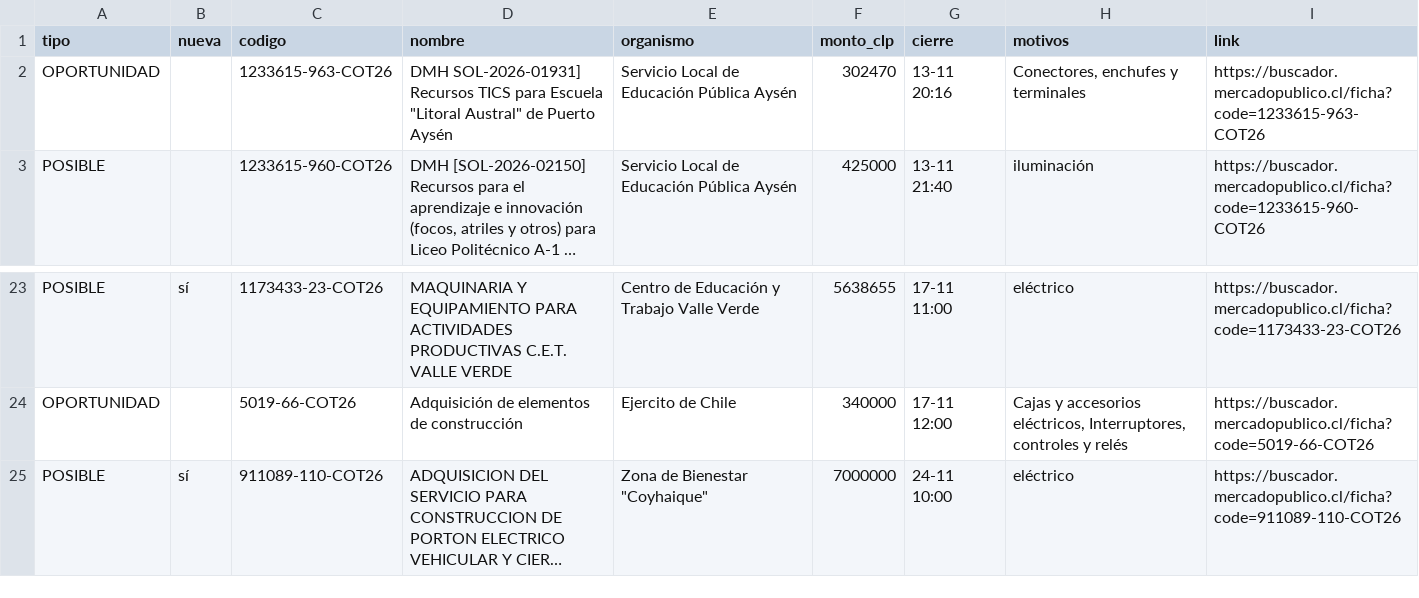
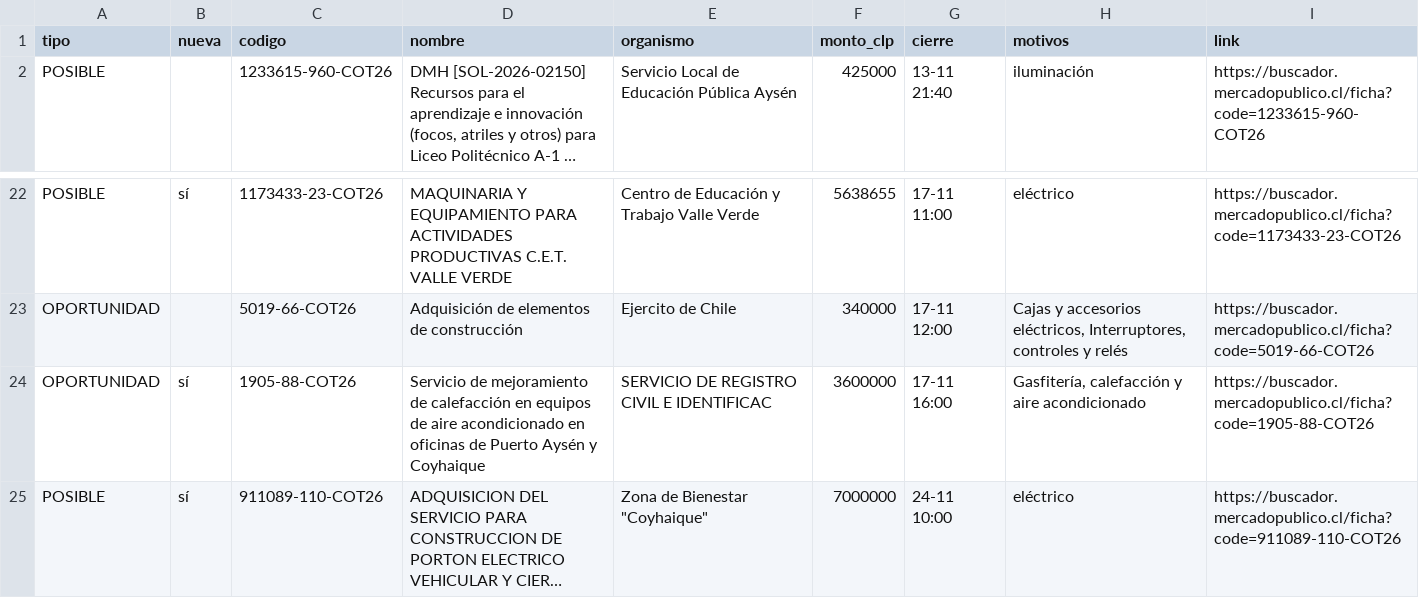
Before and after one commit to ricardoarevalo2/radar-aysen, a CSV file: docs/z-f3312e8e/oportunidades.csv, drawn as a sheet; only a part is shown, gaps mark what is left out; long unchanged cells end in …; removed rows and columns are numbered as before the commit, all else as after; the diff names each change by its address in the sheet, - before the commit and + after, or states it on an @@ line.

```diff
--- a/docs/z-f3312e8e/oportunidades.csv
+++ b/docs/z-f3312e8e/oportunidades.csv
-row 2: OPORTUNIDAD |  | 1233615-963-COT26 | DMH SOL-2026-01931] Recursos TICS para Escuela "Litoral Austral" de Puerto Aysén | Servicio Local de Educación Pública Aysén | 302470 | 13-11 20:16 | Conectores, enchufes y terminales | https://buscador.mercadopublico.cl/ficha?code=1233615-963-COT26
+row 24: OPORTUNIDAD | sí | 1905-88-COT26 | Servicio de mejoramiento de calefacción en equipos de aire acondicionado en oficinas de Puerto Aysén y Coyhaique | SERVICIO DE REGISTRO CIVIL E IDENTIFICAC | 3600000 | 17-11 16:00 | Gasfitería, calefacción y aire acondicionado | https://buscador.mercadopublico.cl/ficha?code=1905-88-COT26
```
Also changed, not shown: 7 other files.
